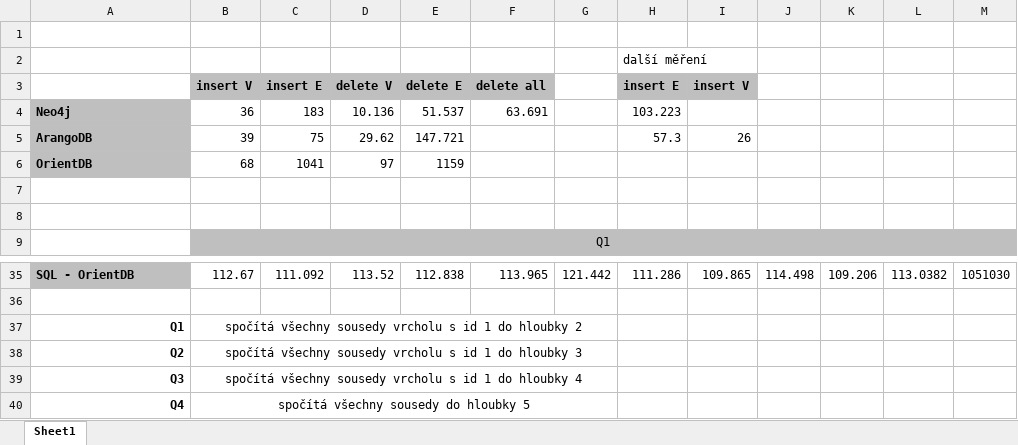
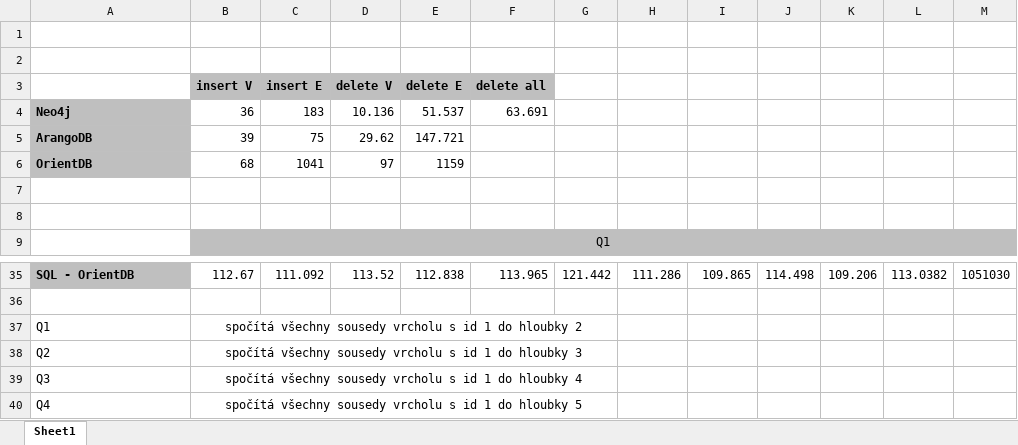
Before and after one commit to gajajan/graph_databases, an Excel workbook: Measurement.xlsx, sheet Sheet1, drawn as a sheet; only a part is shown, gaps mark what is left out; values as stored, in another font and other column widths than the file's, no borders; charts and pictures not drawn; the diff names each change by its address in the sheet, - before the commit and + after, or states it on an @@ line.

Commit message:
mereni

```diff
--- a/Measurement.xlsx (sheet Sheet1)
+++ b/Measurement.xlsx (sheet Sheet1)
-H2: další měření
+H2: (empty)
-H3: insert E
+H3: (empty)
-H3:I3 fill: #BFBFBF
+H3:I3 fill: none
-I3: insert V
+I3: (empty)
-H4: 103.223
+H4: (empty)
-H5: 57.3
+H5: (empty)
-I5: 26
+I5: (empty)
@@ A37:A40 bold: on → off, alignment: right → left @@
-B40: spočítá všechny sousedy do hloubky 5
+B40: spočítá všechny sousedy vrcholu s id 1 do hloubky 5
```
